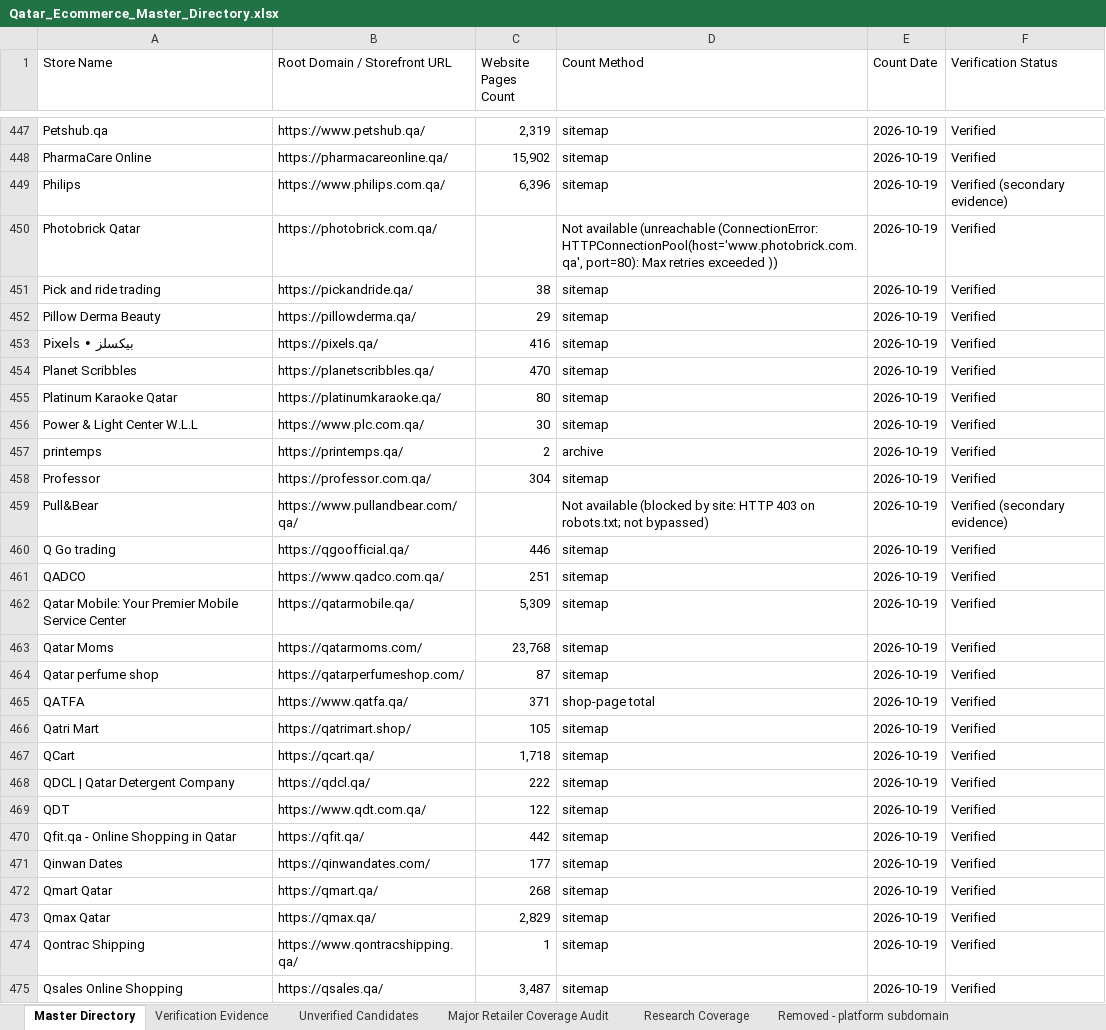
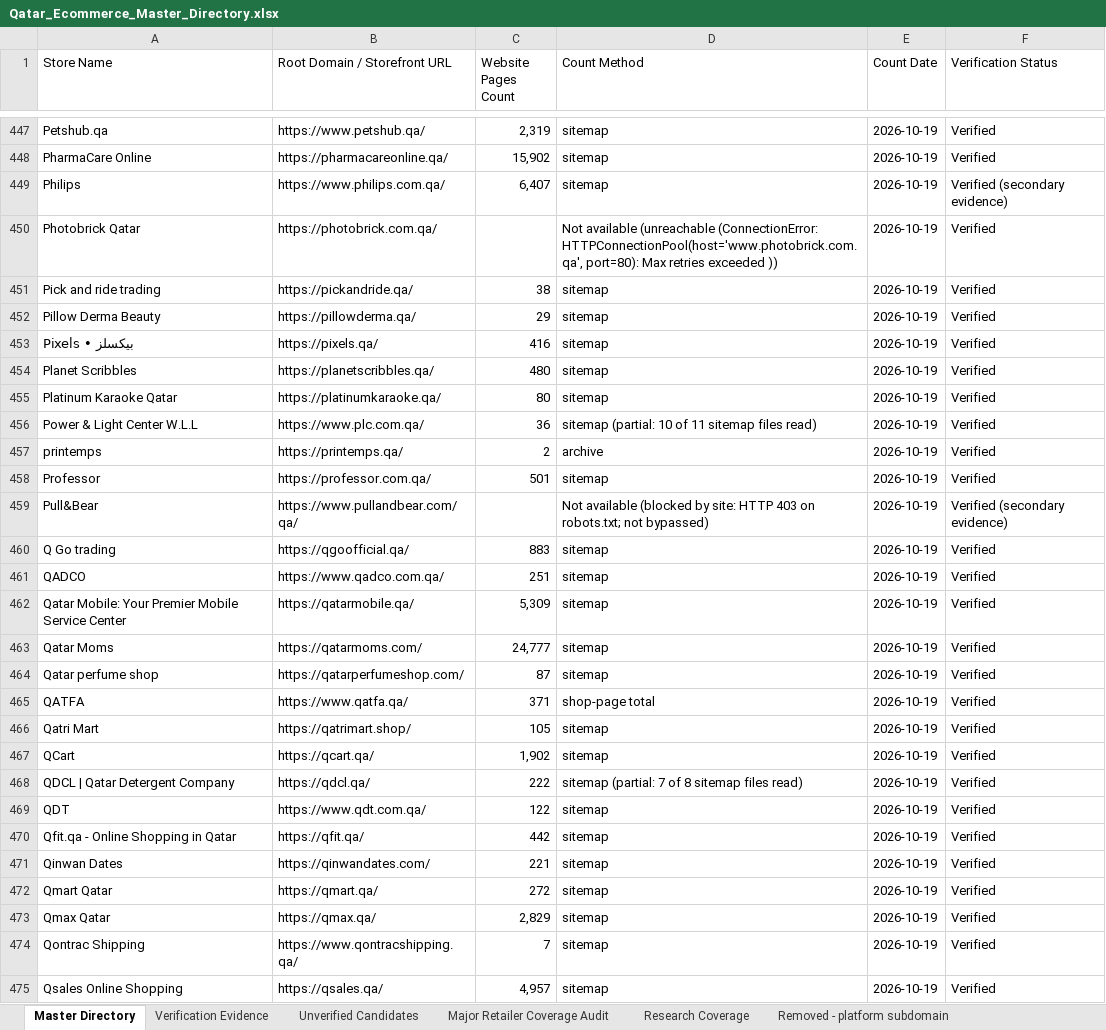
Before and after one commit to abaszeinn-beep/research, an Excel workbook: markets/qatar/Qatar_Ecommerce_Master_Directory.xlsx, sheet Master Directory, drawn as a sheet; only a part is shown, gaps mark what is left out; values as stored, in another font and other column widths than the file's, no borders; the diff covers the shown part only; the diff names each change by its address in the sheet, - before the commit and + after, or states it on an @@ line.

```diff
--- a/markets/qatar/Qatar_Ecommerce_Master_Directory.xlsx (sheet Master Directory)
+++ b/markets/qatar/Qatar_Ecommerce_Master_Directory.xlsx (sheet Master Directory)
-C449 (Website Pages Count): 6,396
+C449 (Website Pages Count): 6,407
-C454 (Website Pages Count): 470
+C454 (Website Pages Count): 480
-C456 (Website Pages Count): 30
+C456 (Website Pages Count): 36
-D456 (Count Method): sitemap
+D456 (Count Method): sitemap (partial: 10 of 11 sitemap files read)
-C458 (Website Pages Count): 304
+C458 (Website Pages Count): 501
-C460 (Website Pages Count): 446
+C460 (Website Pages Count): 883
-C463 (Website Pages Count): 23,768
+C463 (Website Pages Count): 24,777
-C467 (Website Pages Count): 1,718
+C467 (Website Pages Count): 1,902
-D468 (Count Method): sitemap
+D468 (Count Method): sitemap (partial: 7 of 8 sitemap files read)
-C471 (Website Pages Count): 177
+C471 (Website Pages Count): 221
-C472 (Website Pages Count): 268
+C472 (Website Pages Count): 272
-C474 (Website Pages Count): 1
+C474 (Website Pages Count): 7
-C475 (Website Pages Count): 3,487
+C475 (Website Pages Count): 4,957
```
Also changed, not shown: 79 edited cells elsewhere in this sheet, sheet Research Coverage, 1 other file.
